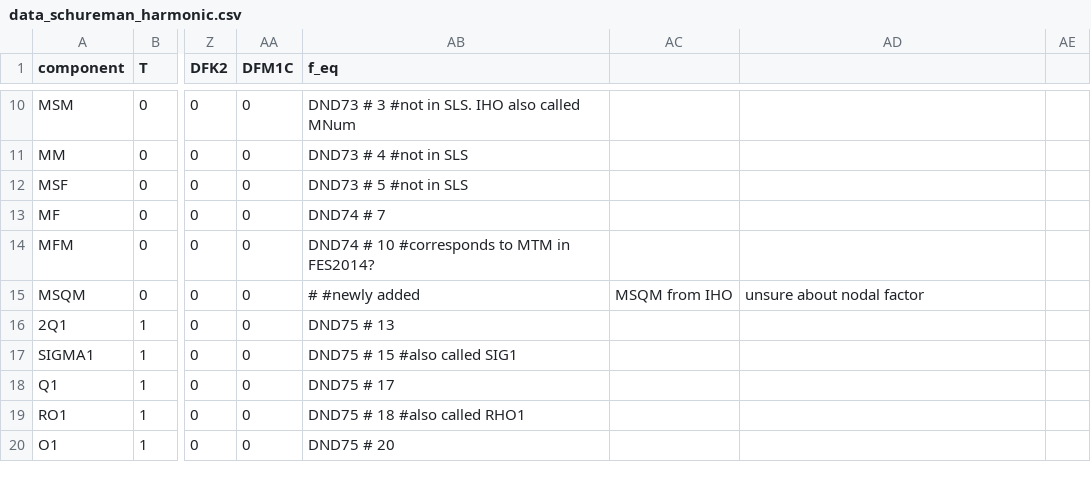
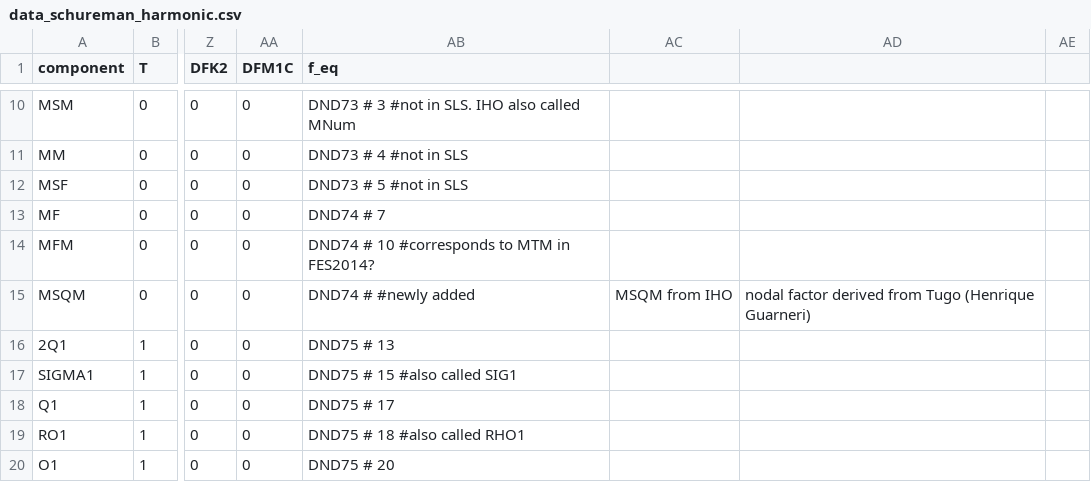
Before and after one commit to Deltares/hatyan, a CSV file: hatyan/data/data_schureman_harmonic.csv, drawn as a sheet; only a part is shown, gaps mark what is left out; the diff names each change by its address in the sheet, - before the commit and + after, or states it on an @@ line.

Commit message:
corrected nodal factor for MSQM based on tugo/HG

```diff
--- a/hatyan/data/data_schureman_harmonic.csv
+++ b/hatyan/data/data_schureman_harmonic.csv
-AB15 (f_eq): # #newly added
+AB15 (f_eq): DND74 # #newly added
-AD15: unsure about nodal factor
+AD15: nodal factor derived from Tugo (Henrique Guarneri)
```
